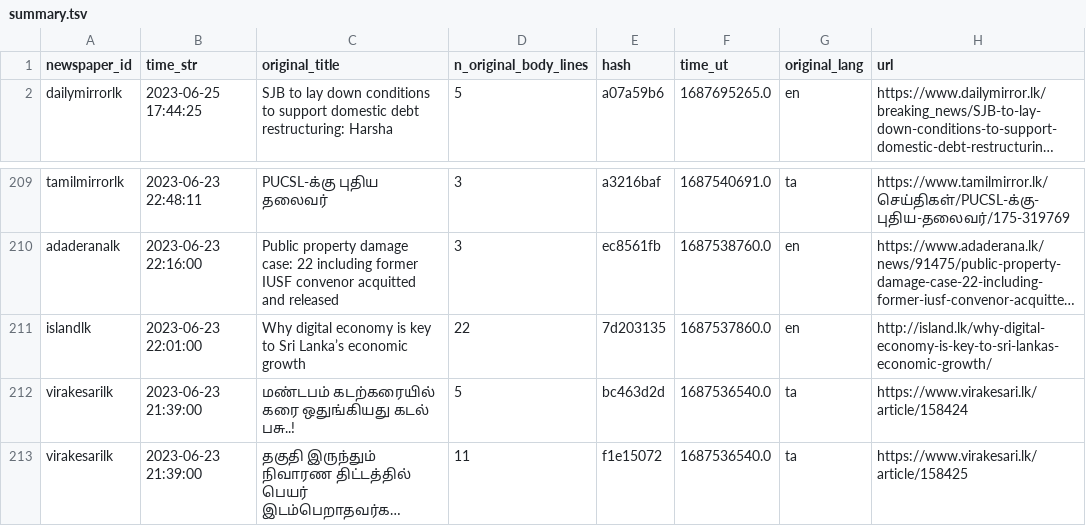
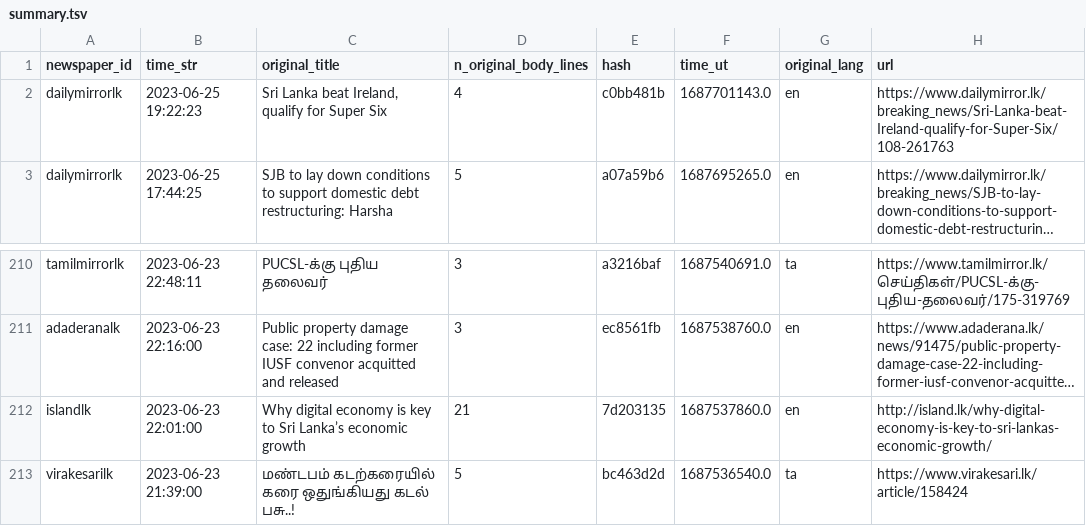
Before and after one commit to nuuuwan/news_lk3_data, a TSV file: reports/summary.tsv, drawn as a sheet; only a part is shown, gaps mark what is left out; the shorter side is filled out with more unchanged rows; long unchanged cells end in …; addresses are those after the commit; the diff names each change by its address in the sheet, - before the commit and + after, or states it on an @@ line.

Commit message:
Uploaded reports

```diff
--- a/reports/summary.tsv
+++ b/reports/summary.tsv
+row 2: dailymirrorlk | 2023-06-25 19:22:23 | Sri Lanka beat Ireland, qualify for Super Six | 4 | c0bb481b | 1687701143.0 | en | https://www.dailymirror.lk/breaking_news/Sri-Lanka-beat-Ireland-qualify-for-Super-Six/108-261763
-D212 (n_original_body_lines): 22
+D212 (n_original_body_lines): 21
```
Also changed, not shown: 1 other file.
